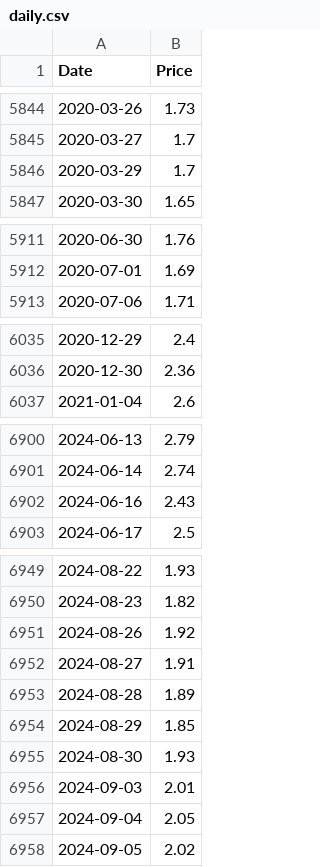
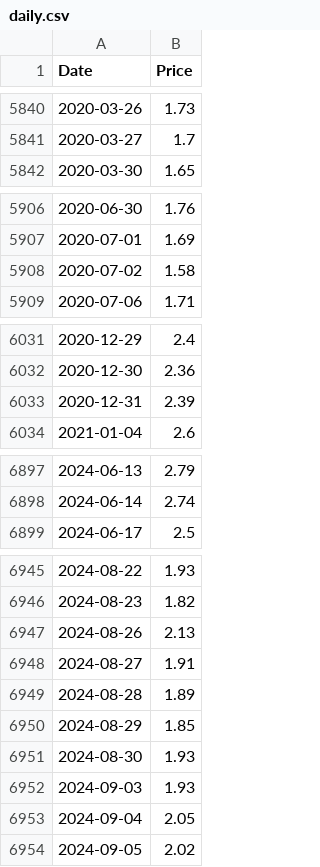
Before and after one commit to datasets/natural-gas, a CSV file: data/daily.csv, drawn as a sheet; only a part is shown, gaps mark what is left out; the diff covers the shown part only.

```diff
--- a/data/daily.csv
+++ b/data/daily.csv
@@ -5845,3 +5841,2 @@ Date,Price
 2020-03-27,1.7
-2020-03-29,1.7
 2020-03-30,1.65
@@ -5912,2 +5907,3 @@ Date,Price
 2020-07-01,1.69
+2020-07-02,1.58
 2020-07-06,1.71
@@ -6036,2 +6032,3 @@ Date,Price
 2020-12-30,2.36
+2020-12-31,2.39
 2021-01-04,2.6
@@ -6901,3 +6898,2 @@ Date,Price
 2024-06-14,2.74
-2024-06-16,2.43
 2024-06-17,2.5
@@ -6950,3 +6946,3 @@ Date,Price
 2024-08-23,1.82
-2024-08-26,1.92
+2024-08-26,2.13
 2024-08-27,1.91
@@ -6955,3 +6951,3 @@ Date,Price
 2024-08-30,1.93
-2024-09-03,2.01
+2024-09-03,1.93
 2024-09-04,2.05
```
Also changed, not shown: 4 added rows, 4 removed rows and 1 edited cell elsewhere in this file, data/monthly.csv, 4 other files.
